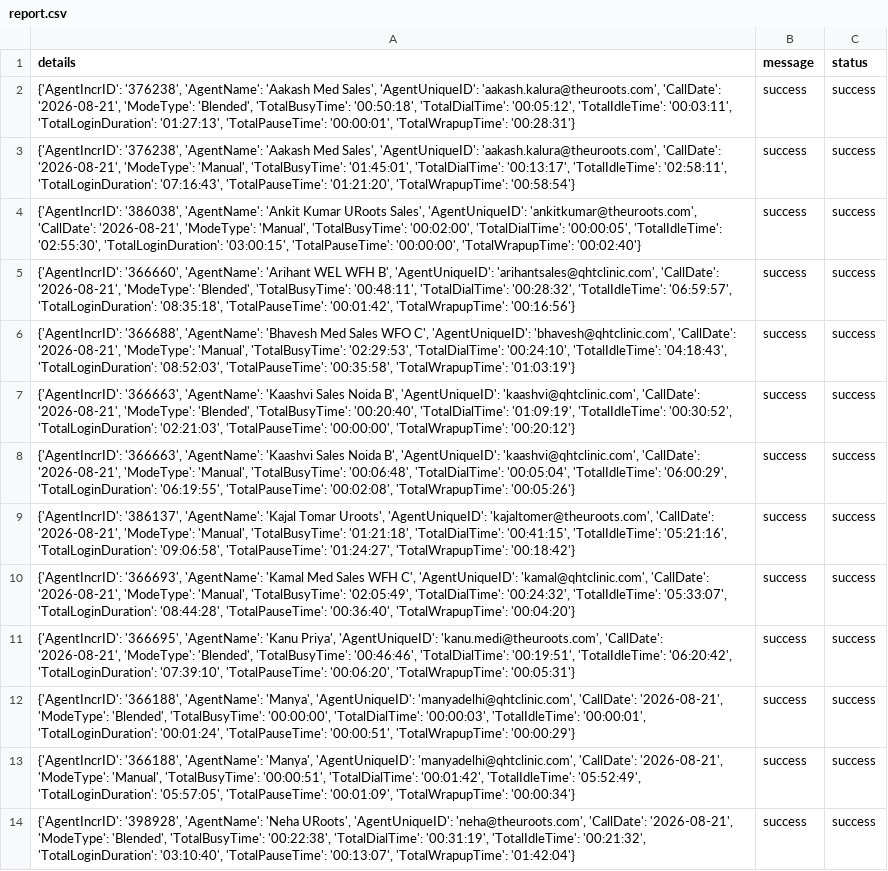
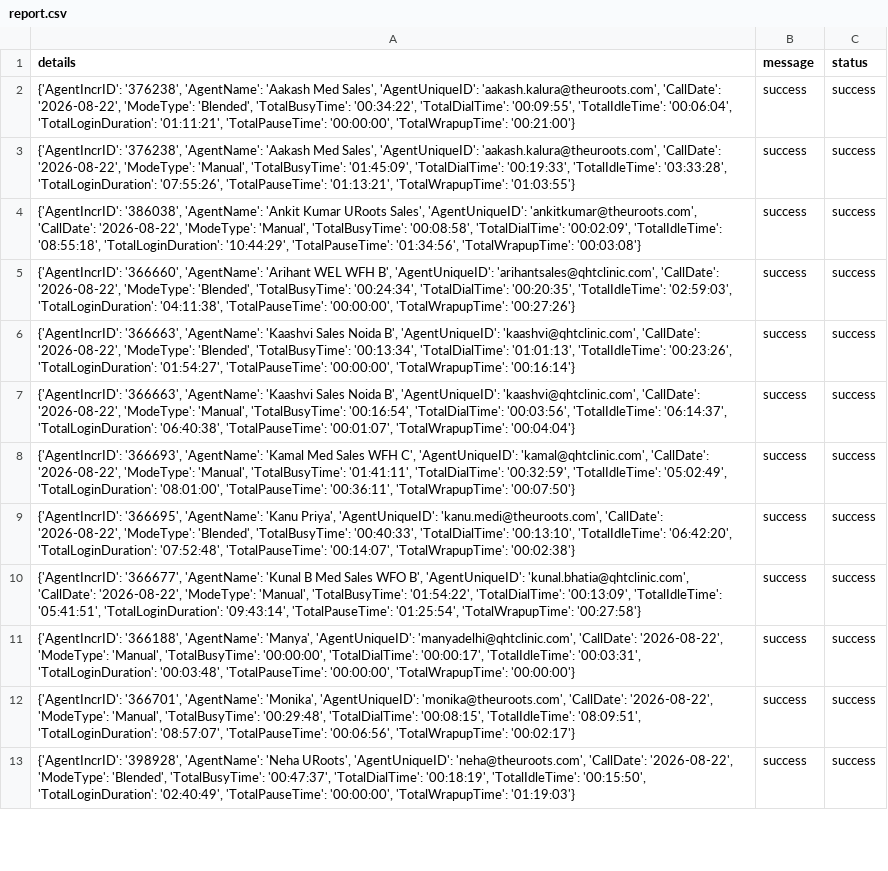
Before and after one commit to John-Cena-DEV/ozonetel_agents, a CSV file: report.csv, drawn as a sheet; only a part is shown; removed rows and columns are numbered as before the commit, all else as after; the diff covers the shown part only; the diff names each change by its address in the sheet, - before the commit and + after, or states it on an @@ line.

```diff
--- a/report.csv
+++ b/report.csv
-A2 (details): …'aakash.kalura@theuroots.com', 'CallDate': '2026-08-21', 'ModeType': 'Blended', 'TotalBusyTime': '00:50:18', 'TotalDialTime': '00:05:12', 'TotalIdleTime': '00:03:11', 'TotalLoginDuration': '01:27:13', 'TotalPauseTime': '00:00:01', 'TotalWrapupTime': '00:28:31'}
+A2 (details): …'aakash.kalura@theuroots.com', 'CallDate': '2026-08-22', 'ModeType': 'Blended', 'TotalBusyTime': '00:34:22', 'TotalDialTime': '00:09:55', 'TotalIdleTime': '00:06:04', 'TotalLoginDuration': '01:11:21', 'TotalPauseTime': '00:00:00', 'TotalWrapupTime': '00:21:00'}
-A3 (details): …'aakash.kalura@theuroots.com', 'CallDate': '2026-08-21', 'ModeType': 'Manual', 'TotalBusyTime': '01:45:01', 'TotalDialTime': '00:13:17', 'TotalIdleTime': '02:58:11', 'TotalLoginDuration': '07:16:43', 'TotalPauseTime': '01:21:20', 'TotalWrapupTime': '00:58:54'}
+A3 (details): …'aakash.kalura@theuroots.com', 'CallDate': '2026-08-22', 'ModeType': 'Manual', 'TotalBusyTime': '01:45:09', 'TotalDialTime': '00:19:33', 'TotalIdleTime': '03:33:28', 'TotalLoginDuration': '07:55:26', 'TotalPauseTime': '01:13:21', 'TotalWrapupTime': '01:03:55'}
-A4 (details): …'ankitkumar@theuroots.com', 'CallDate': '2026-08-21', 'ModeType': 'Manual', 'TotalBusyTime': '00:02:00', 'TotalDialTime': '00:00:05', 'TotalIdleTime': '02:55:30', 'TotalLoginDuration': '03:00:15', 'TotalPauseTime': '00:00:00', 'TotalWrapupTime': '00:02:40'}
+A4 (details): …'ankitkumar@theuroots.com', 'CallDate': '2026-08-22', 'ModeType': 'Manual', 'TotalBusyTime': '00:08:58', 'TotalDialTime': '00:02:09', 'TotalIdleTime': '08:55:18', 'TotalLoginDuration': '10:44:29', 'TotalPauseTime': '01:34:56', 'TotalWrapupTime': '00:03:08'}
-A5 (details): …'arihantsales@qhtclinic.com', 'CallDate': '2026-08-21', 'ModeType': 'Blended', 'TotalBusyTime': '00:48:11', 'TotalDialTime': '00:28:32', 'TotalIdleTime': '06:59:57', 'TotalLoginDuration': '08:35:18', 'TotalPauseTime': '00:01:42', 'TotalWrapupTime': '00:16:56'}
+A5 (details): …'arihantsales@qhtclinic.com', 'CallDate': '2026-08-22', 'ModeType': 'Blended', 'TotalBusyTime': '00:24:34', 'TotalDialTime': '00:20:35', 'TotalIdleTime': '02:59:03', 'TotalLoginDuration': '04:11:38', 'TotalPauseTime': '00:00:00', 'TotalWrapupTime': '00:27:26'}
-row 6: {'AgentIncrID': '366688', 'AgentName': 'Bhavesh Med Sales WFO C', 'AgentUniqueID': 'bhavesh@qhtclinic.com', 'CallDate': '2026-08-21', 'ModeType': 'Manual', 'TotalBusyTime': '02:29:53', 'TotalDialTime': '00:24:10', 'TotalIdleTime': '04:18:43', 'TotalLoginDuration': '08:52:03', 'TotalPauseTime': '00:35:58', 'TotalWrapupTime': '01:03:19'} | success | success
-A6 (details): …'kaashvi@qhtclinic.com', 'CallDate': '2026-08-21', 'ModeType': 'Blended', 'TotalBusyTime': '00:20:40', 'TotalDialTime': '01:09:19', 'TotalIdleTime': '00:30:52', 'TotalLoginDuration': '02:21:03', 'TotalPauseTime': '00:00:00', 'TotalWrapupTime': '00:20:12'}
+A6 (details): …'kaashvi@qhtclinic.com', 'CallDate': '2026-08-22', 'ModeType': 'Blended', 'TotalBusyTime': '00:13:34', 'TotalDialTime': '01:01:13', 'TotalIdleTime': '00:23:26', 'TotalLoginDuration': '01:54:27', 'TotalPauseTime': '00:00:00', 'TotalWrapupTime': '00:16:14'}
-A7 (details): …'kaashvi@qhtclinic.com', 'CallDate': '2026-08-21', 'ModeType': 'Manual', 'TotalBusyTime': '00:06:48', 'TotalDialTime': '00:05:04', 'TotalIdleTime': '06:00:29', 'TotalLoginDuration': '06:19:55', 'TotalPauseTime': '00:02:08', 'TotalWrapupTime': '00:05:26'}
+A7 (details): …'kaashvi@qhtclinic.com', 'CallDate': '2026-08-22', 'ModeType': 'Manual', 'TotalBusyTime': '00:16:54', 'TotalDialTime': '00:03:56', 'TotalIdleTime': '06:14:37', 'TotalLoginDuration': '06:40:38', 'TotalPauseTime': '00:01:07', 'TotalWrapupTime': '00:04:04'}
-A8 (details): {'AgentIncrID': '386137', 'AgentName': 'Kajal Tomar Uroots', 'AgentUniqueID': 'kajaltomer@theuroots.com', 'CallDate': '2026-08-21', 'ModeType': 'Manual', 'TotalBusyTime': '01:21:18', 'TotalDialTime': '00:41:15', 'TotalIdleTime': '05:21:16', 'TotalLoginDuration': '09:06:58', 'TotalPauseTime': '01:24:27', 'TotalWrapupTime': '00:18:42'}
+A8 (details): {'AgentIncrID': '366693', 'AgentName': 'Kamal Med Sales WFH C', 'AgentUniqueID': 'kamal@qhtclinic.com', 'CallDate': '2026-08-22', 'ModeType': 'Manual', 'TotalBusyTime': '01:41:11', 'TotalDialTime': '00:32:59', 'TotalIdleTime': '05:02:49', 'TotalLoginDuration': '08:01:00', 'TotalPauseTime': '00:36:11', 'TotalWrapupTime': '00:07:50'}
-A9 (details): {'AgentIncrID': '366693', 'AgentName': 'Kamal Med Sales WFH C', 'AgentUniqueID': 'kamal@qhtclinic.com', 'CallDate': '2026-08-21', 'ModeType': 'Manual', 'TotalBusyTime': '02:05:49', 'TotalDialTime': '00:24:32', 'TotalIdleTime': '05:33:07', 'TotalLoginDuration': '08:44:28', 'TotalPauseTime': '00:36:40', 'TotalWrapupTime': '00:04:20'}
+A9 (details): {'AgentIncrID': '366695', 'AgentName': 'Kanu Priya', 'AgentUniqueID': 'kanu.medi@theuroots.com', 'CallDate': '2026-08-22', 'ModeType': 'Blended', 'TotalBusyTime': '00:40:33', 'TotalDialTime': '00:13:10', 'TotalIdleTime': '06:42:20', 'TotalLoginDuration': '07:52:48', 'TotalPauseTime': '00:14:07', 'TotalWrapupTime': '00:02:38'}
-A10 (details): {'AgentIncrID': '366695', 'AgentName': 'Kanu Priya', 'AgentUniqueID': 'kanu.medi@theuroots.com', 'CallDate': '2026-08-21', 'ModeType': 'Blended', 'TotalBusyTime': '00:46:46', 'TotalDialTime': '00:19:51', 'TotalIdleTime': '06:20:42', 'TotalLoginDuration': '07:39:10', 'TotalPauseTime': '00:06:20', 'TotalWrapupTime': '00:05:31'}
+A10 (details): {'AgentIncrID': '366677', 'AgentName': 'Kunal B Med Sales WFO B', 'AgentUniqueID': 'kunal.bhatia@qhtclinic.com', 'CallDate': '2026-08-22', 'ModeType': 'Manual', 'TotalBusyTime': '01:54:22', 'TotalDialTime': '00:13:09', 'TotalIdleTime': '05:41:51', 'TotalLoginDuration': '09:43:14', 'TotalPauseTime': '01:25:54', 'TotalWrapupTime': '00:27:58'}
-A11 (details): …'manyadelhi@qhtclinic.com', 'CallDate': '2026-08-21', 'ModeType': 'Blended', 'TotalBusyTime': '00:00:00', 'TotalDialTime': '00:00:03', 'TotalIdleTime': '00:00:01', 'TotalLoginDuration': '00:01:24', 'TotalPauseTime': '00:00:51', 'TotalWrapupTime': '00:00:29'}
+A11 (details): …'manyadelhi@qhtclinic.com', 'CallDate': '2026-08-22', 'ModeType': 'Manual', 'TotalBusyTime': '00:00:00', 'TotalDialTime': '00:00:17', 'TotalIdleTime': '00:03:31', 'TotalLoginDuration': '00:03:48', 'TotalPauseTime': '00:00:00', 'TotalWrapupTime': '00:00:00'}
-A12 (details): {'AgentIncrID': '366188', 'AgentName': 'Manya', 'AgentUniqueID': 'manyadelhi@qhtclinic.com', 'CallDate': '2026-08-21', 'ModeType': 'Manual', 'TotalBusyTime': '00:00:51', 'TotalDialTime': '00:01:42', 'TotalIdleTime': '05:52:49', 'TotalLoginDuration': '05:57:05', 'TotalPauseTime': '00:01:09', 'TotalWrapupTime': '00:00:34'}
+A12 (details): {'AgentIncrID': '366701', 'AgentName': 'Monika', 'AgentUniqueID': 'monika@theuroots.com', 'CallDate': '2026-08-22', 'ModeType': 'Manual', 'TotalBusyTime': '00:29:48', 'TotalDialTime': '00:08:15', 'TotalIdleTime': '08:09:51', 'TotalLoginDuration': '08:57:07', 'TotalPauseTime': '00:06:56', 'TotalWrapupTime': '00:02:17'}
-A13 (details): …'neha@theuroots.com', 'CallDate': '2026-08-21', 'ModeType': 'Blended', 'TotalBusyTime': '00:22:38', 'TotalDialTime': '00:31:19', 'TotalIdleTime': '00:21:32', 'TotalLoginDuration': '03:10:40', 'TotalPauseTime': '00:13:07', 'TotalWrapupTime': '01:42:04'}
+A13 (details): …'neha@theuroots.com', 'CallDate': '2026-08-22', 'ModeType': 'Blended', 'TotalBusyTime': '00:47:37', 'TotalDialTime': '00:18:19', 'TotalIdleTime': '00:15:50', 'TotalLoginDuration': '02:40:49', 'TotalPauseTime': '00:00:00', 'TotalWrapupTime': '01:19:03'}
```
Also changed, not shown: 12 edited cells elsewhere in this file.
